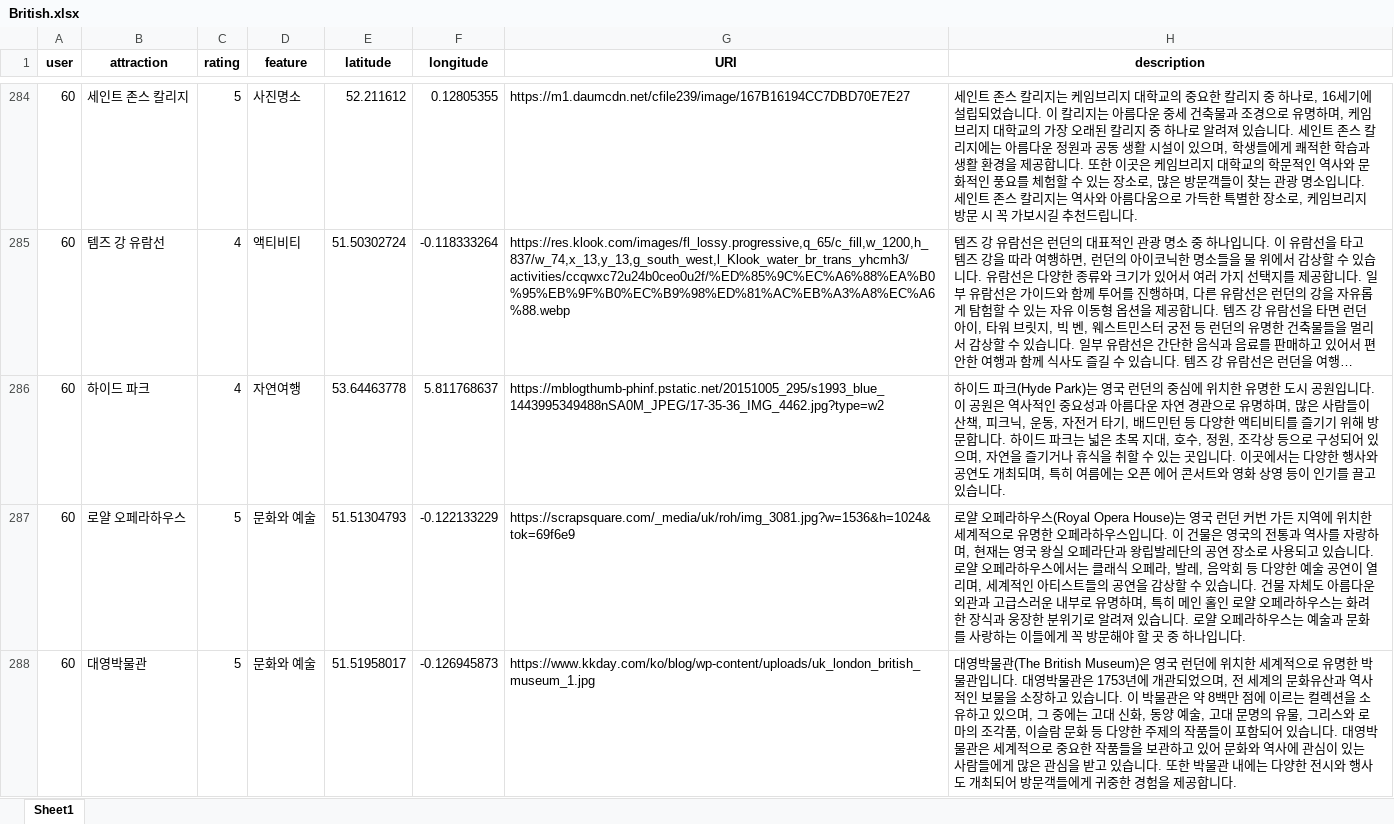
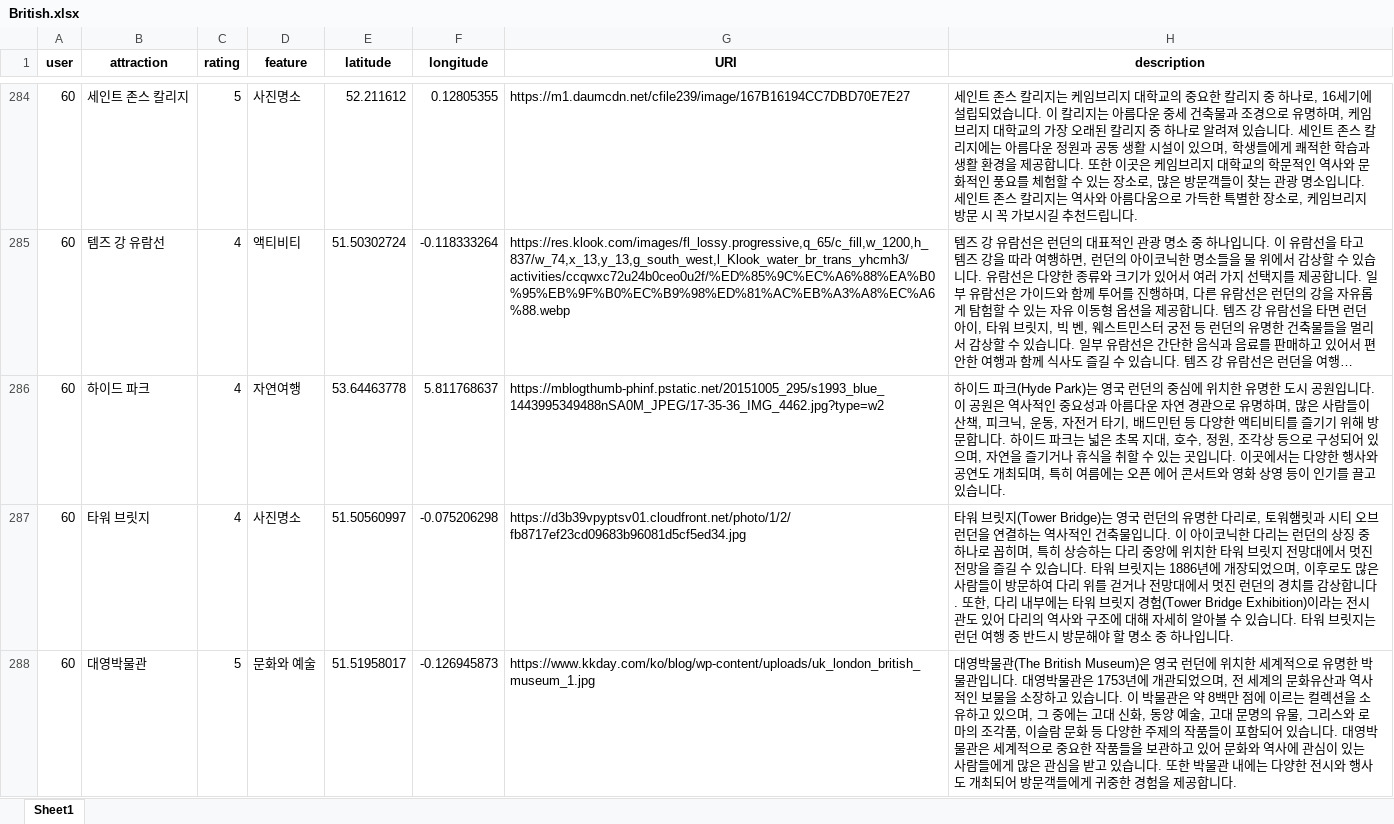
Before and after one commit to euics/Capstone_Umanda_AI_Model, an Excel workbook: src/data/British.xlsx, sheet Sheet1, drawn as a sheet; only a part is shown, gaps mark what is left out; long unchanged cells end in …; values as stored, in another font and other column widths than the file's, no borders; conditional formats not drawn; removed rows and columns are numbered as before the commit, all else as after; the diff covers the shown part only; the diff names each change by its address in the sheet, - before the commit and + after, or states it on an @@ line.

Commit message:
2023/05/26 British 페르소나 데이터 수정

```diff
--- a/src/data/British.xlsx (sheet Sheet1)
+++ b/src/data/British.xlsx (sheet Sheet1)
-row 287: 60 | 로얄 오페라하우스 | 5 | 문화와 예술 | 51.51304793 | -0.122133229 | https://scrapsquare.com/_media/uk/roh/img_3081.jpg?w=1536&h=1024&tok=69f6e9 | 로얄 오페라하우스(Royal Opera House)는 영국 런던 커번 가든 지역에 위치한 세계적으로 유명한 오페라하우스입니다. 이 건물은 영국의 전통과 역사를 자랑하며, 현재는 영국 왕실 오페라단과 왕립발레단의 공연 장소로 사용되고 있습니다. 로얄 오페라하우스에서는 클래식 오페라, 발레, 음악회 등 다양한 예술 공연이 열리며, 세계적인 아티스트들의 공연을 감상할 수 있습니다. 건물 자체도 아름다운 외관과 고급스러운 내부로 유명하며, 특히 메인 홀인 로얄 오페라하우스는 화려한 장식과 웅장한 분위기로 알려져 있습니다. 로얄 오페라하우스는 예술과 문화를 사랑하는 이들에게 꼭 방문해야 할 곳 중 하나입니다.
+row 287: 60 | 타워 브릿지 | 4 | 사진명소 | 51.50560997 | -0.075206298 | https://d3b39vpyptsv01.cloudfront.net/photo/1/2/fb8717ef23cd09683b96081d5cf5ed34.jpg | 타워 브릿지(Tower Bridge)는 영국 런던의 유명한 다리로, 토워햄릿과 시티 오브 런던을 연결하는 역사적인 건축물입니다. 이 아이코닉한 다리는 런던의 상징 중 하나로 꼽히며, 특히 상승하는 다리 중앙에 위치한 타워 브릿지 전망대에서 멋진 전망을 즐길 수 있습니다. 타워 브릿지는 1886년에 개장되었으며, 이후로도 많은 사람들이 방문하여 다리 위를 걷거나 전망대에서 멋진 런던의 경치를 감상합니다. 또한, 다리 내부에는 타워 브릿지 경험(Tower Bridge Exhibition)이라는 전시관도 있어 다리의 역사와 구조에 대해 자세히 알아볼 수 있습니다. 타워 브릿지는 런던 여행 중 반드시 방문해야 할 명소 중 하나입니다.
```
Also changed, not shown: 27 added rows, 27 removed rows and 270 edited cells elsewhere in this sheet.
